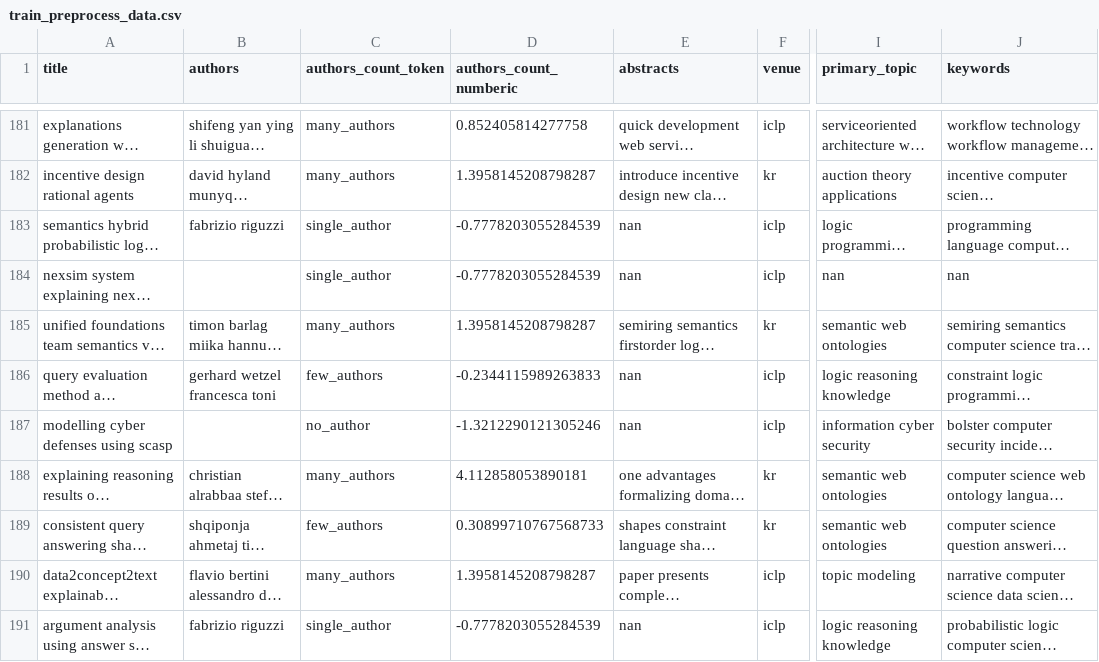
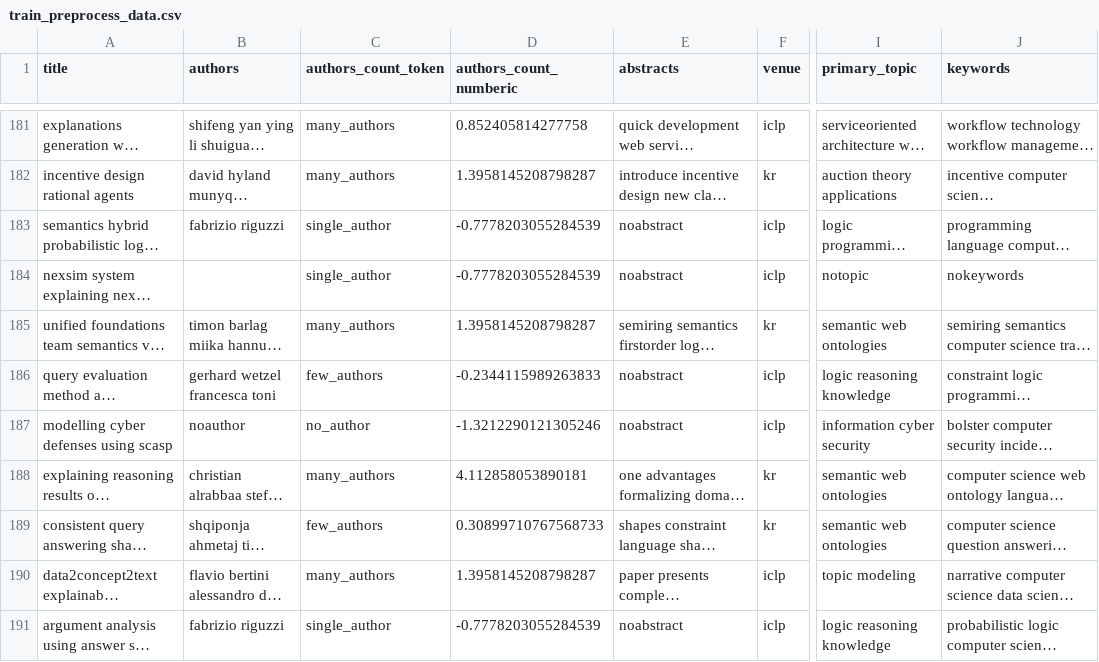
Before and after one commit to haruprudnc/Scientific-Papers-Classifier, a CSV file: modified_csv/train_preprocess_data.csv, drawn as a sheet; only a part is shown, gaps mark what is left out; long unchanged cells end in …; the diff covers the shown part only; the diff names each change by its address in the sheet, - before the commit and + after, or states it on an @@ line.

```diff
--- a/modified_csv/train_preprocess_data.csv
+++ b/modified_csv/train_preprocess_data.csv
-E183:E184 (abstracts): nan
+E183:E184 (abstracts): noabstract
-I184 (primary_topic): nan
+I184 (primary_topic): notopic
-J184 (keywords): nan
+J184 (keywords): nokeywords
-E186:E187 (abstracts): nan
+E186:E187 (abstracts): noabstract
-B187 (authors): (empty)
+B187 (authors): noauthor
-E191 (abstracts): nan
+E191 (abstracts): noabstract
```
Also changed, not shown: 123 edited cells elsewhere in this file, modified_csv/test_preprocess_data.csv, 2 other files.
